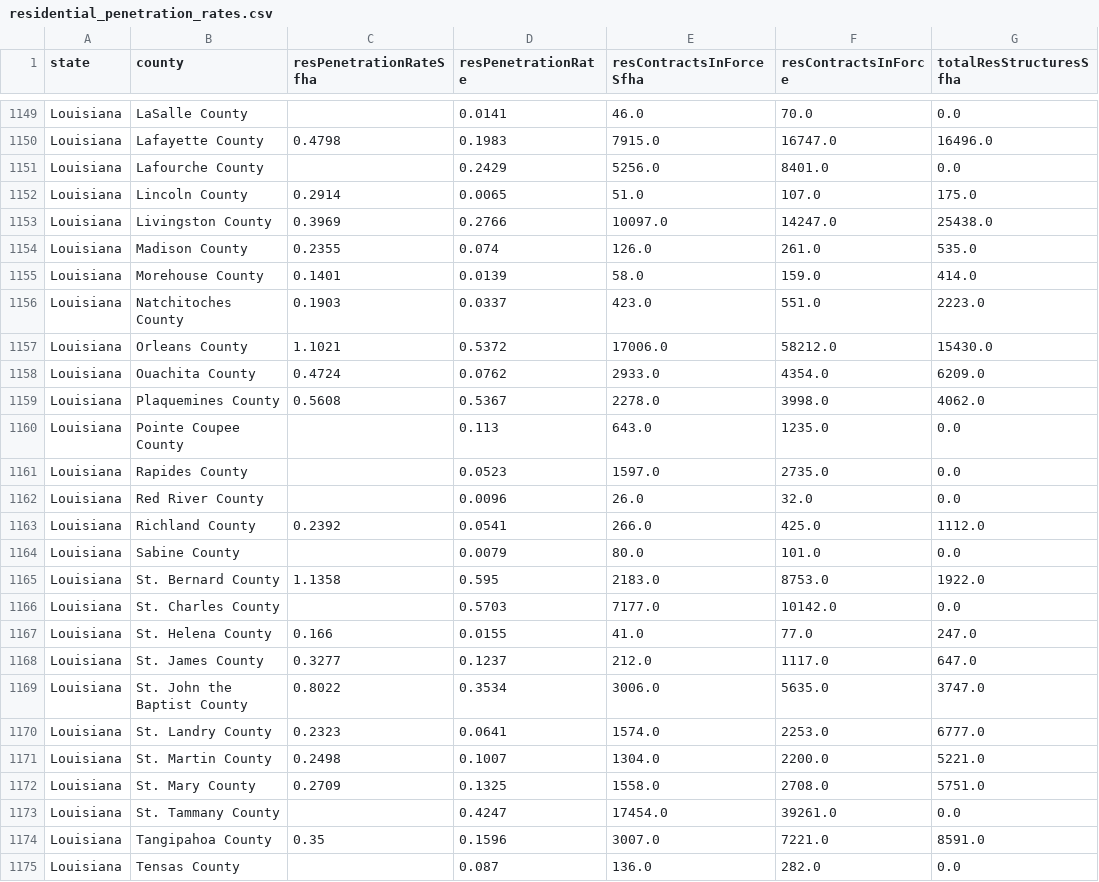
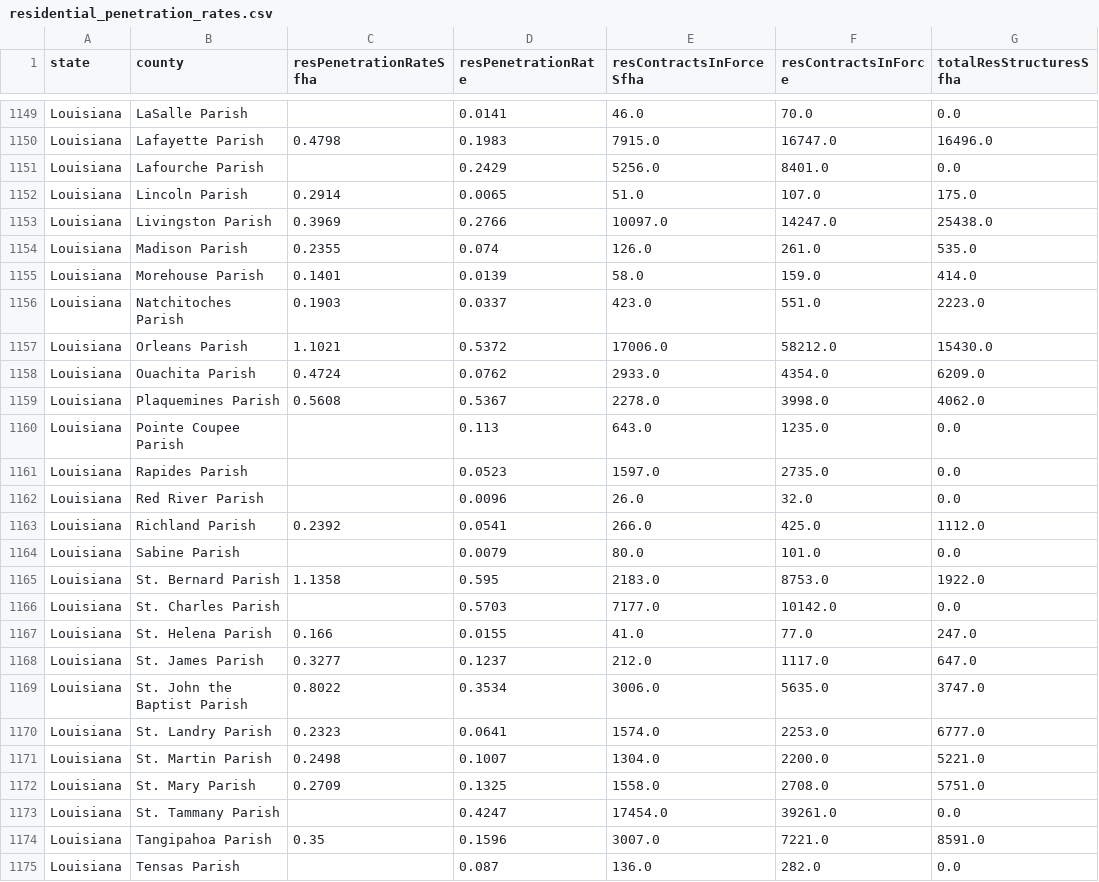
Before and after one commit to bjaffe1/final-project, a CSV file: data/derived-data/residential_penetration_rates.csv, drawn as a sheet; only a part is shown, gaps mark what is left out; the diff covers the shown part only; the diff names each change by its address in the sheet, - before the commit and + after, or states it on an @@ line.

```diff
--- a/data/derived-data/residential_penetration_rates.csv
+++ b/data/derived-data/residential_penetration_rates.csv
-B1149 (county): LaSalle County
+B1149 (county): LaSalle Parish
-B1150 (county): Lafayette County
+B1150 (county): Lafayette Parish
-B1151 (county): Lafourche County
+B1151 (county): Lafourche Parish
-B1152 (county): Lincoln County
+B1152 (county): Lincoln Parish
-B1153 (county): Livingston County
+B1153 (county): Livingston Parish
-B1154 (county): Madison County
+B1154 (county): Madison Parish
-B1155 (county): Morehouse County
+B1155 (county): Morehouse Parish
-B1156 (county): Natchitoches County
+B1156 (county): Natchitoches Parish
-B1157 (county): Orleans County
+B1157 (county): Orleans Parish
-B1158 (county): Ouachita County
+B1158 (county): Ouachita Parish
-B1159 (county): Plaquemines County
+B1159 (county): Plaquemines Parish
-B1160 (county): Pointe Coupee County
+B1160 (county): Pointe Coupee Parish
-B1161 (county): Rapides County
+B1161 (county): Rapides Parish
-B1162 (county): Red River County
+B1162 (county): Red River Parish
-B1163 (county): Richland County
+B1163 (county): Richland Parish
-B1164 (county): Sabine County
+B1164 (county): Sabine Parish
-B1165 (county): St. Bernard County
+B1165 (county): St. Bernard Parish
-B1166 (county): St. Charles County
+B1166 (county): St. Charles Parish
-B1167 (county): St. Helena County
+B1167 (county): St. Helena Parish
-B1168 (county): St. James County
+B1168 (county): St. James Parish
-B1169 (county): St. John the Baptist County
+B1169 (county): St. John the Baptist Parish
-B1170 (county): St. Landry County
+B1170 (county): St. Landry Parish
-B1171 (county): St. Martin County
+B1171 (county): St. Martin Parish
-B1172 (county): St. Mary County
+B1172 (county): St. Mary Parish
-B1173 (county): St. Tammany County
+B1173 (county): St. Tammany Parish
-B1174 (county): Tangipahoa County
+B1174 (county): Tangipahoa Parish
-B1175 (county): Tensas County
+B1175 (county): Tensas Parish
```
Also changed, not shown: 37 edited cells elsewhere in this file, data/derived-data/FemaRegionsProcessed.csv, data/derived-data/home_values_processed.csv, 1 other file.
